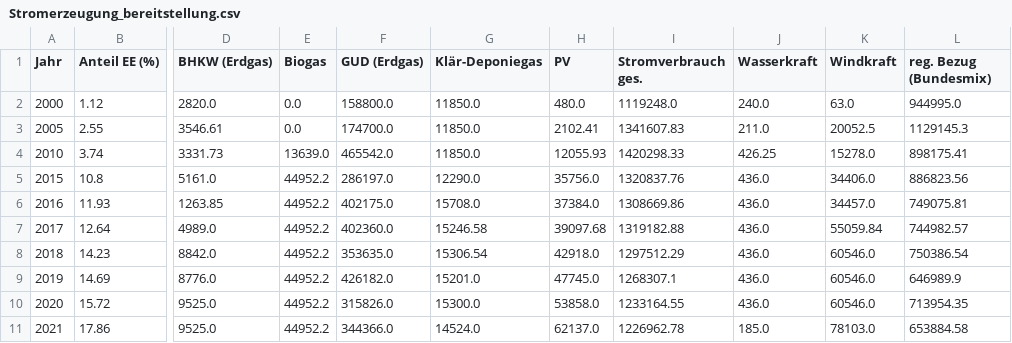
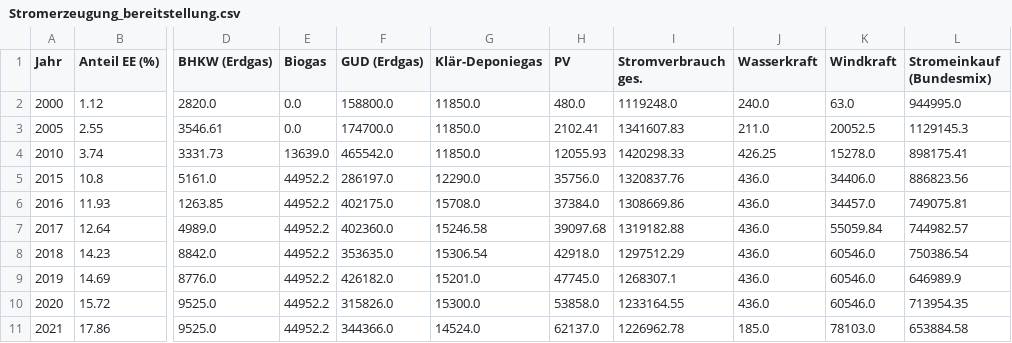
Before and after one commit to cahitgercekel-hub/Green-City-Dashboard, a CSV file: assets/data/Stromerzeugung_bereitstellung.csv, drawn as a sheet; only a part is shown, gaps mark what is left out; the diff names each change by its address in the sheet, - before the commit and + after, or states it on an @@ line.

```diff
--- a/assets/data/Stromerzeugung_bereitstellung.csv
+++ b/assets/data/Stromerzeugung_bereitstellung.csv
-L1: reg. Bezug (Bundesmix)
+L1: Stromeinkauf (Bundesmix)
```
Also changed, not shown: assets/data/stromemissionen.csv, 2 other files.
